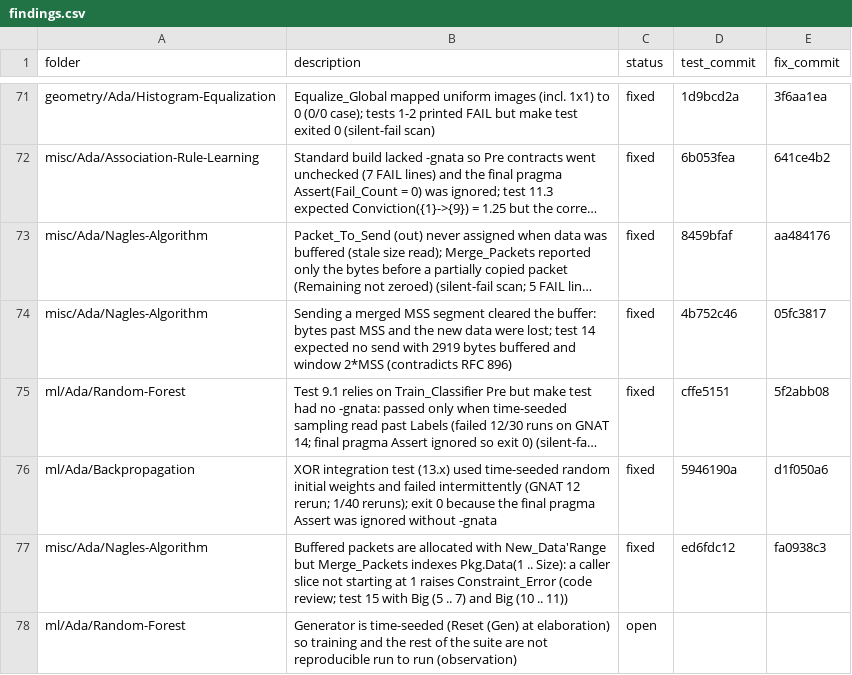
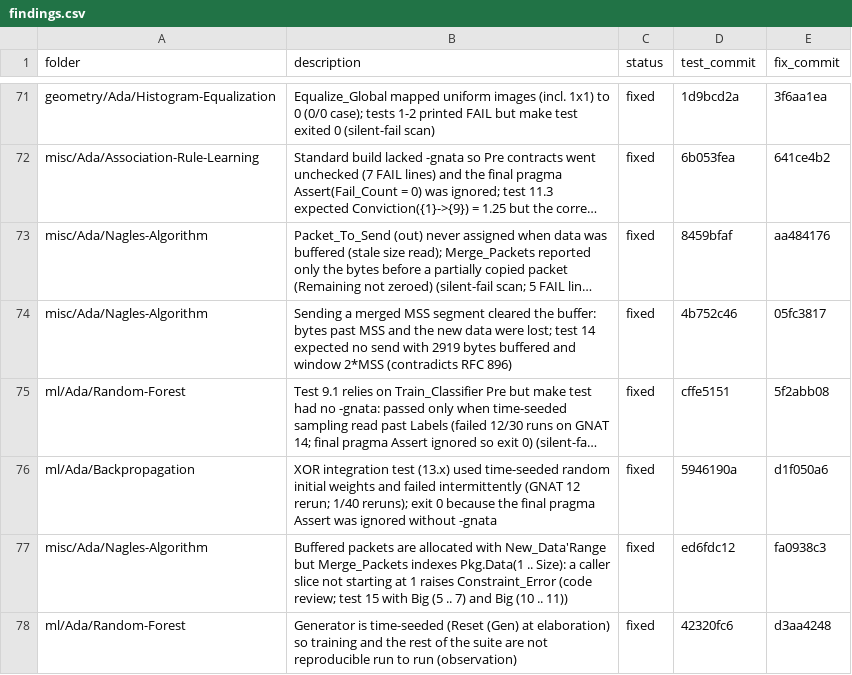
Before and after one commit to RobertBoettcherSF/Ada-Algorithms, a CSV file: tools/vv/findings.csv, drawn as a sheet; only a part is shown, gaps mark what is left out; long unchanged cells end in ….

Commit message:
findings.csv: Random-Forest time-seeded generator finding fixed (Set_Seed, tests seed from AA_SEED; test 99119159, fix d2e50186)

```diff
--- a/tools/vv/findings.csv
+++ b/tools/vv/findings.csv
@@ -77,2 +77,2 @@ ml/Ada/Backpropagation,XOR integration test (13.x) used time-seeded random initi
 misc/Ada/Nagles-Algorithm,Buffered packets are allocated with New_Data'Range but Merge_Packets indexes Pkg.Data(1 .. Size): a caller slice not starting at 1 raises Constraint_Error (code review; test 15 with Big (5 .. 7) and Big (10 .. 11)),fixed,ed6fdc12,fa0938c3
-ml/Ada/Random-Forest,Generator is time-seeded (Reset (Gen) at elaboration) so training and the rest of the suite are not reproducible run to run (observation),open,,
+ml/Ada/Random-Forest,Generator is time-seeded (Reset (Gen) at elaboration) so training and the rest of the suite are not reproducible run to run (observation),fixed,42320fc6,d3aa4248
```
